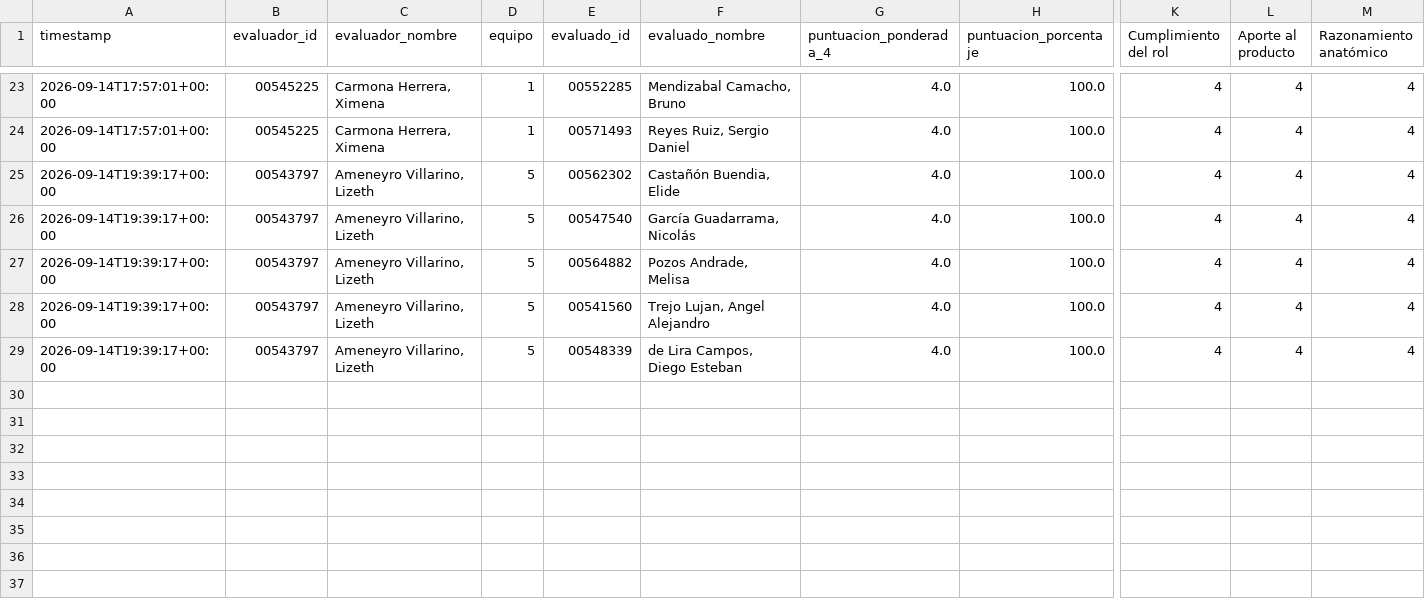
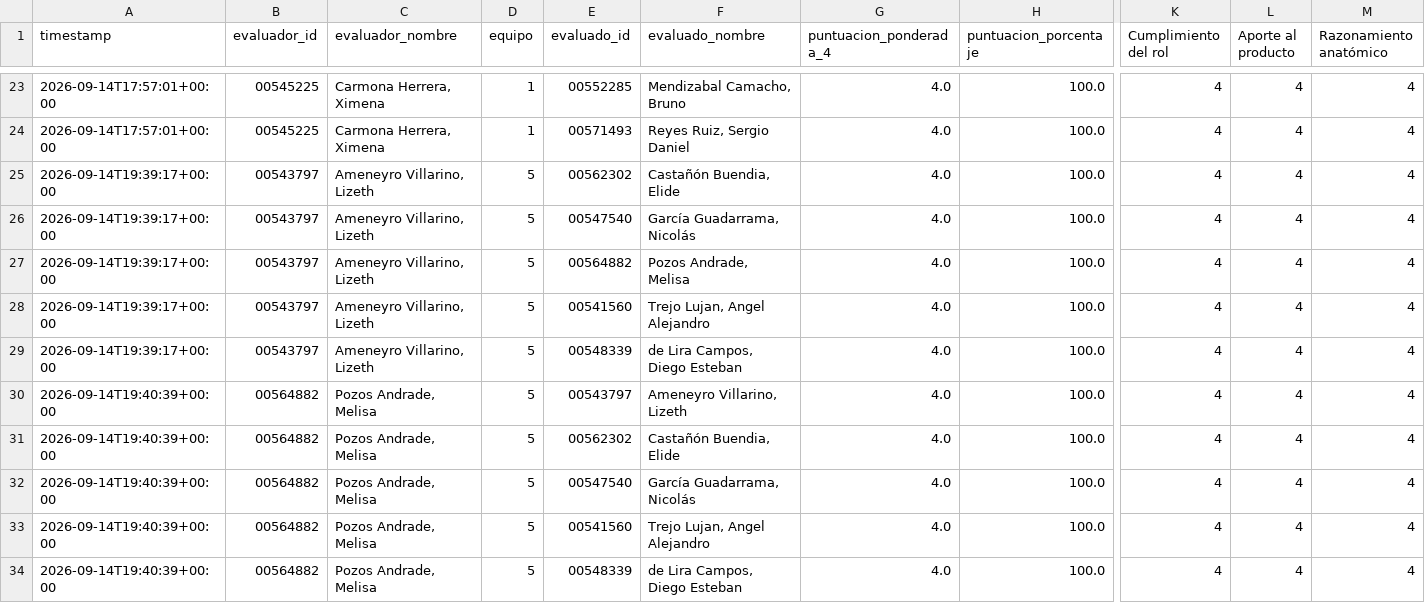
Before and after one commit to Alejandra-LozC/mision02, a CSV file: results_mision02.csv, drawn as a sheet; only a part is shown, gaps mark what is left out; rows hold the shown columns only; the diff names each change by its address in the sheet, - before the commit and + after, or states it on an @@ line.

Commit message:
Coevaluación Misión 02 - 2026-09-14 19:40:39

```diff
--- a/results_mision02.csv
+++ b/results_mision02.csv
+row 30: 2026-09-14T19:40:39+00:00 | 00564882 | Pozos Andrade, Melisa | 5 | 00543797 | Ameneyro Villarino, Lizeth | 4.0 | 100.0 | 4 | 4 | 4
+row 31: 2026-09-14T19:40:39+00:00 | 00564882 | Pozos Andrade, Melisa | 5 | 00562302 | Castañón Buendia, Elide | 4.0 | 100.0 | 4 | 4 | 4
+row 32: 2026-09-14T19:40:39+00:00 | 00564882 | Pozos Andrade, Melisa | 5 | 00547540 | García Guadarrama, Nicolás | 4.0 | 100.0 | 4 | 4 | 4
+row 33: 2026-09-14T19:40:39+00:00 | 00564882 | Pozos Andrade, Melisa | 5 | 00541560 | Trejo Lujan, Angel Alejandro | 4.0 | 100.0 | 4 | 4 | 4
+row 34: 2026-09-14T19:40:39+00:00 | 00564882 | Pozos Andrade, Melisa | 5 | 00548339 | de Lira Campos, Diego Esteban | 4.0 | 100.0 | 4 | 4 | 4
```
